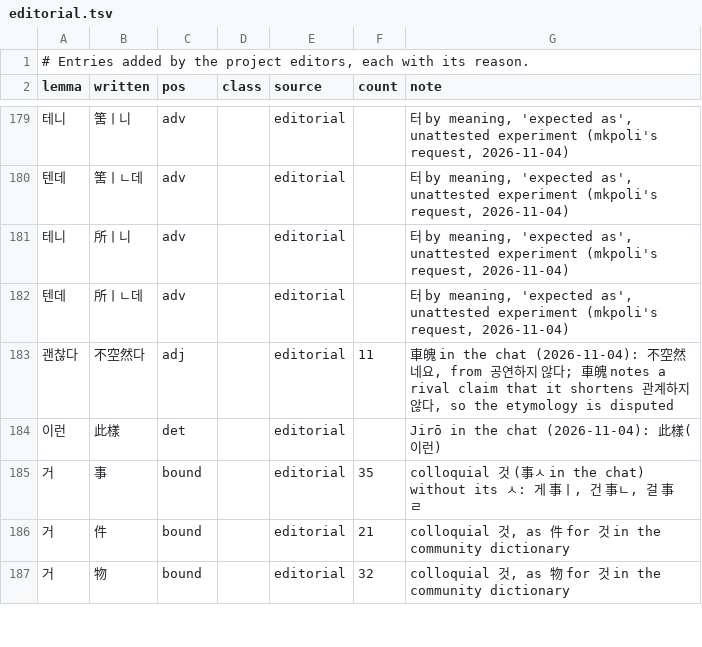
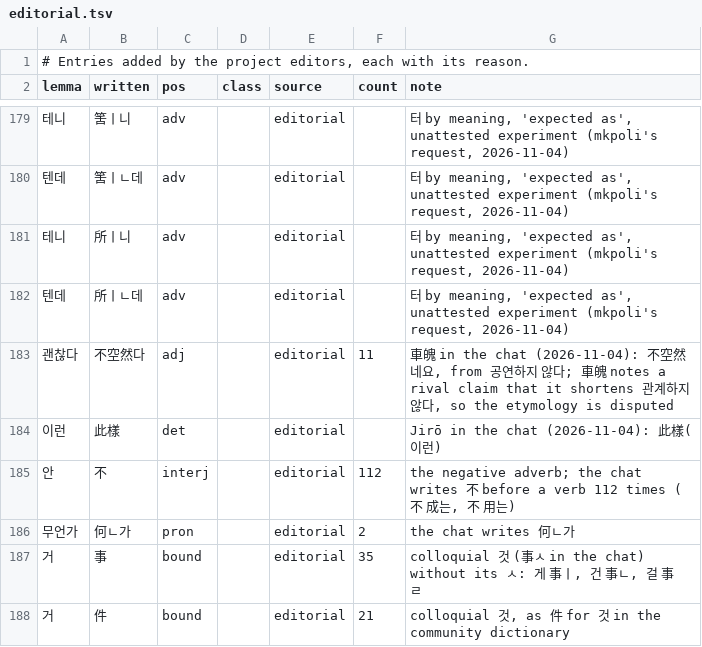
Before and after one commit to mkpoli/seokdok, a TSV file: dict/editorial.tsv, drawn as a sheet; only a part is shown, gaps mark what is left out; the shorter side is filled out with more unchanged rows; the diff names each change by its address in the sheet, - before the commit and + after, or states it on an @@ line.

```diff
--- a/dict/editorial.tsv
+++ b/dict/editorial.tsv
+row 185: 안 | 不 | interj |  | editorial | 112 | the negative adverb; the chat writes 不 before a verb 112 times (不 成는, 不 用는)
+row 186: 무언가 | 何ㄴ가 | pron |  | editorial | 2 | the chat writes 何ㄴ가
```
Also changed, not shown: 2 other files.
